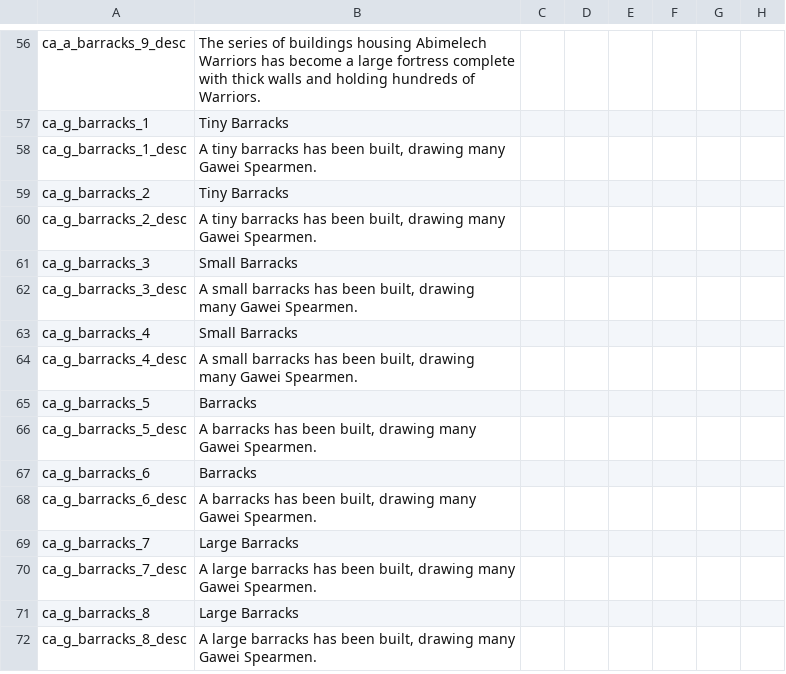
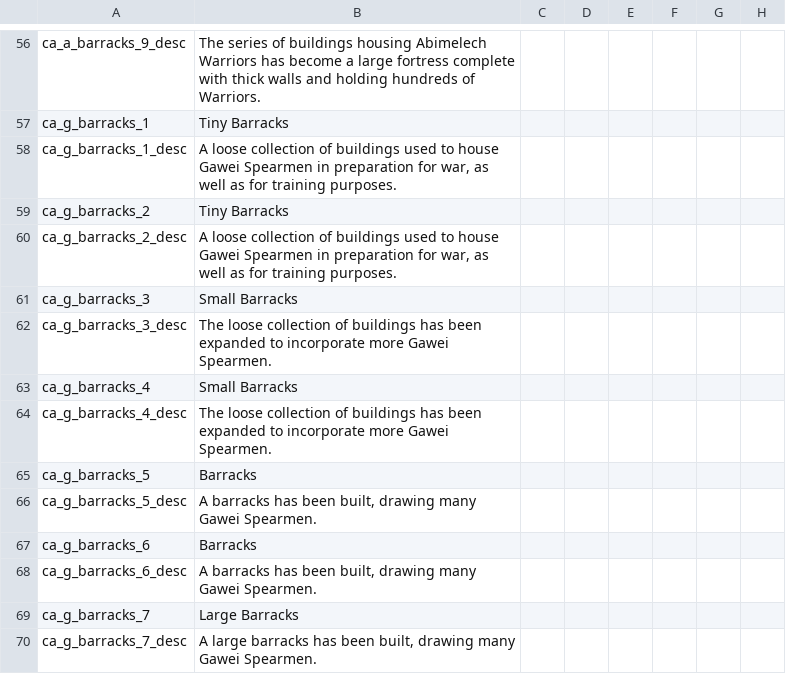
Before and after one commit to SinStar87/Goshen-Sagas, a CSV file: Goshen Sagas/localisation/goshen_buildings_loc.csv, drawn as a sheet; only a part is shown, gaps mark what is left out; the shorter side is filled out with more unchanged rows; the diff covers the shown part only; the diff names each change by its address in the sheet, - before the commit and + after, or states it on an @@ line.

Commit message:
building + abimelech work
bit of work for today, not much though

```diff
--- a/Goshen Sagas/localisation/goshen_buildings_loc.csv
+++ b/Goshen Sagas/localisation/goshen_buildings_loc.csv
-B58: A tiny barracks has been built, drawing many Gawei Spearmen.
+B58: A loose collection of buildings used to house Gawei Spearmen in preparation for war, as well as for training purposes.
-B60: A tiny barracks has been built, drawing many Gawei Spearmen.
+B60: A loose collection of buildings used to house Gawei Spearmen in preparation for war, as well as for training purposes.
-B62: A small barracks has been built, drawing many Gawei Spearmen.
+B62: The loose collection of buildings has been expanded to incorporate more Gawei Spearmen.
-B64: A small barracks has been built, drawing many Gawei Spearmen.
+B64: The loose collection of buildings has been expanded to incorporate more Gawei Spearmen.
```
Also changed, not shown: 10 added rows and 15 edited cells elsewhere in this file, 3 other files.
